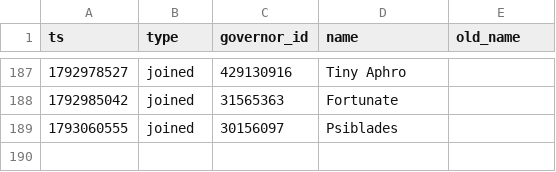
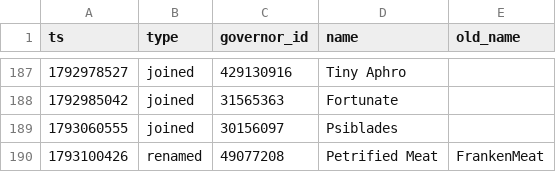
Before and after one commit to Aphrodite213/KS-MP, a CSV file: data/events.csv, drawn as a sheet; only a part is shown, gaps mark what is left out.

```diff
--- a/data/events.csv
+++ b/data/events.csv
@@ -189 +189,2 @@ ts,type,governor_id,name,old_name
 1793060555,joined,30156097,Psiblades,
+1793100426,renamed,49077208,Petrified Meat,FrankenMeat
```
Also changed, not shown: data/snapshots.csv.
